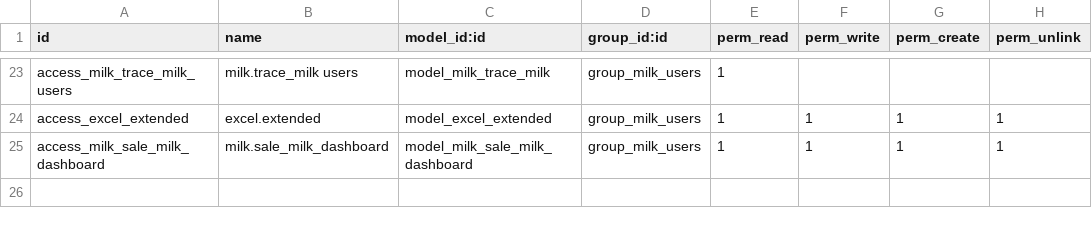
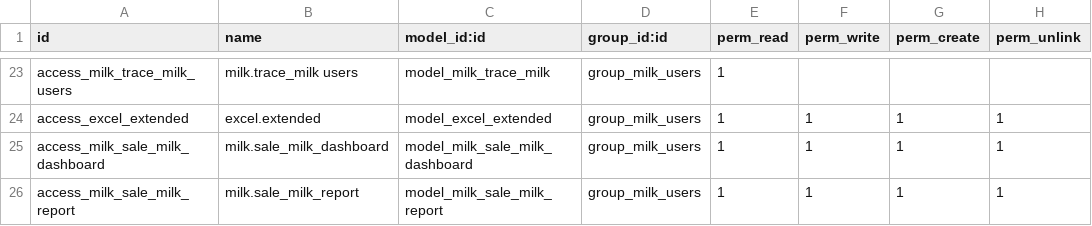
Before and after one commit to savrasovmisha/odoo-selhoz, a CSV file: addons/milk/security/ir.model.access.csv, drawn as a sheet; only a part is shown, gaps mark what is left out.

```diff
--- a/addons/milk/security/ir.model.access.csv
+++ b/addons/milk/security/ir.model.access.csv
@@ -25 +25,2 @@ access_excel_extended,excel.extended,model_excel_extended,group_milk_users,1,1,1
 access_milk_sale_milk_dashboard,milk.sale_milk_dashboard,model_milk_sale_milk_dashboard,group_milk_users,1,1,1,1
+access_milk_sale_milk_report,milk.sale_milk_report,model_milk_sale_milk_report,group_milk_users,1,1,1,1
```
Also changed, not shown: 1 other file.
